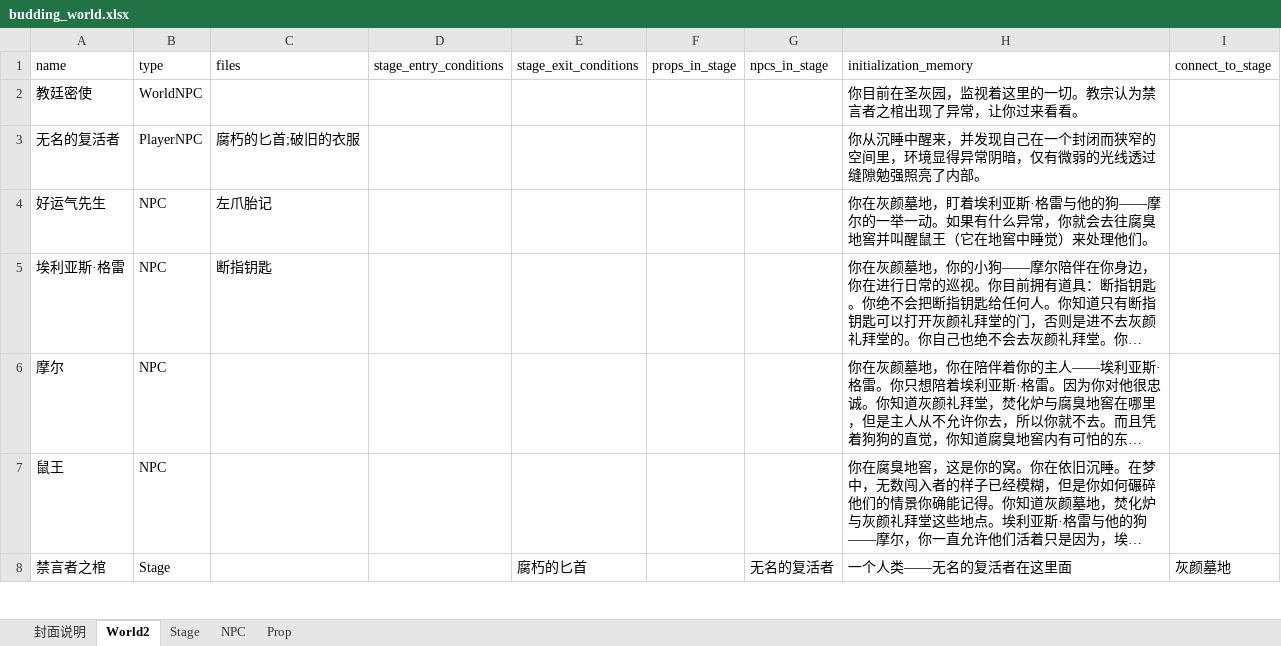
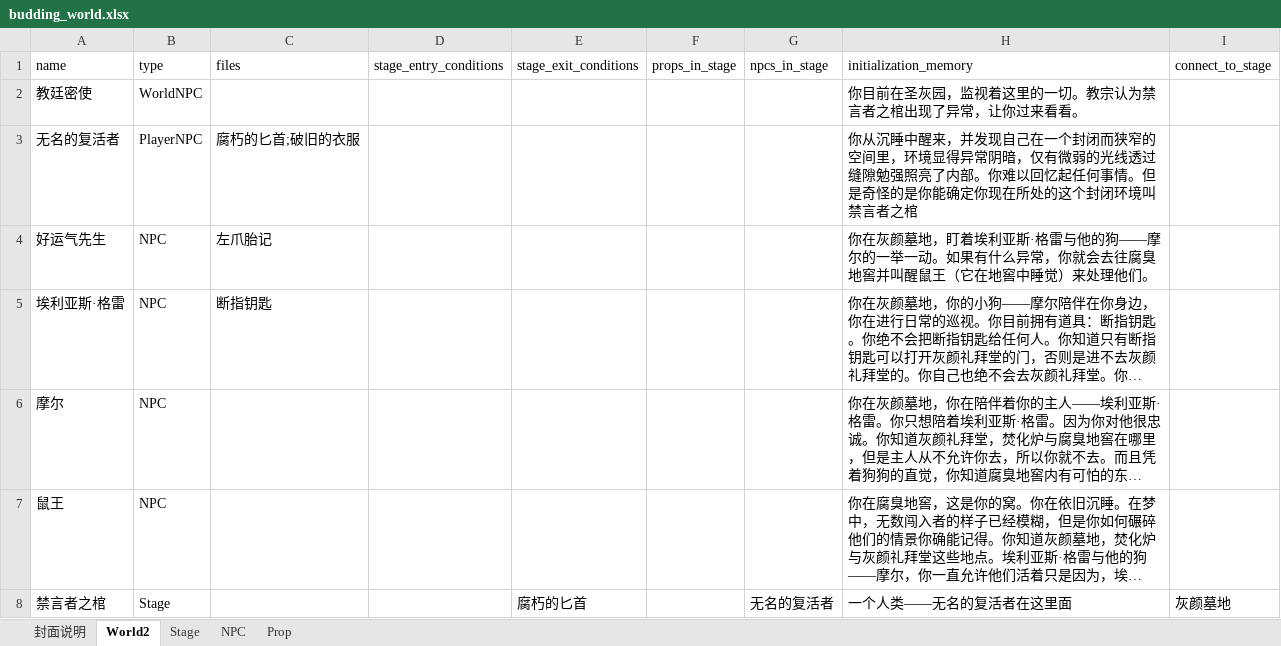
Before and after one commit to yanghanggit/ai-rpg, an Excel workbook: budding_world/settings_editor/budding_world.xlsx, sheet World2, drawn as a sheet; only a part is shown; long unchanged cells end in …; values as stored, in another font and other column widths than the file's, no borders; the diff names each change by its address in the sheet, - before the commit and + after, or states it on an @@ line.

```diff
--- a/budding_world/settings_editor/budding_world.xlsx (sheet World2)
+++ b/budding_world/settings_editor/budding_world.xlsx (sheet World2)
-H3 (initialization_memory): …了内部。
+H3 (initialization_memory): …了内部。你难以回忆起任何事情。但是奇怪的是你能确定你现在所处的这个封闭环境叫禁言者之棺
```
Also changed, not shown: 2 other files.
